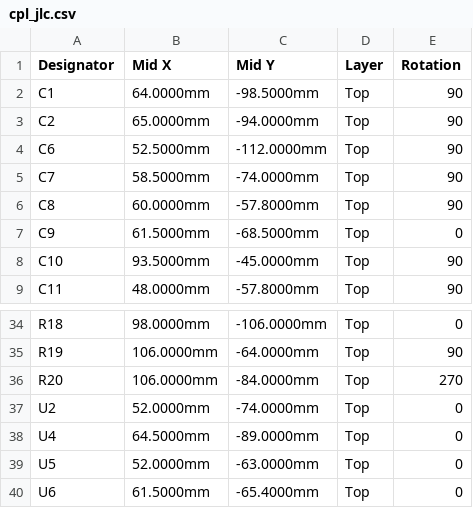
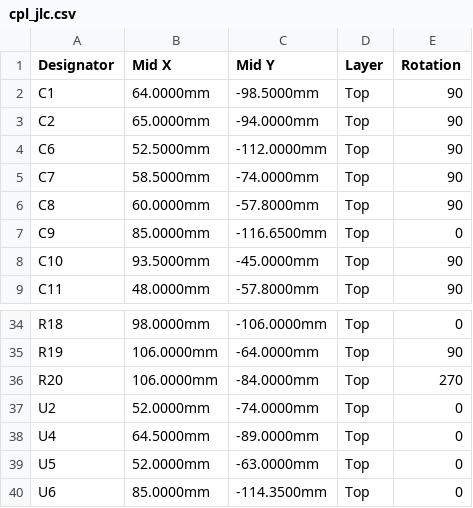
Before and after one commit to CustomStuffs/sensor-projekt-V2, a CSV file: hardware/fab/cpl_jlc.csv, drawn as a sheet; only a part is shown, gaps mark what is left out.

```diff
--- a/hardware/fab/cpl_jlc.csv
+++ b/hardware/fab/cpl_jlc.csv
@@ -6,3 +6,3 @@ C7,58.5000mm,-74.0000mm,Top,90
 C8,60.0000mm,-57.8000mm,Top,90
-C9,61.5000mm,-68.5000mm,Top,0
+C9,85.0000mm,-116.6500mm,Top,0
 C10,93.5000mm,-45.0000mm,Top,90
@@ -39,2 +39,2 @@ U4,64.5000mm,-89.0000mm,Top,0
 U5,52.0000mm,-63.0000mm,Top,0
-U6,61.5000mm,-65.4000mm,Top,0
+U6,85.0000mm,-114.3500mm,Top,0
```
Also changed, not shown: hardware/docs/bom.csv, 10 other files.
